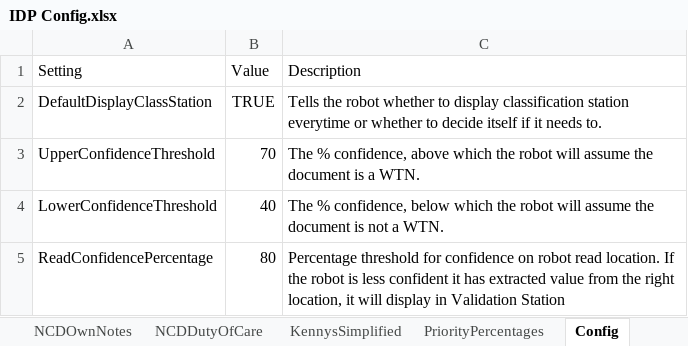
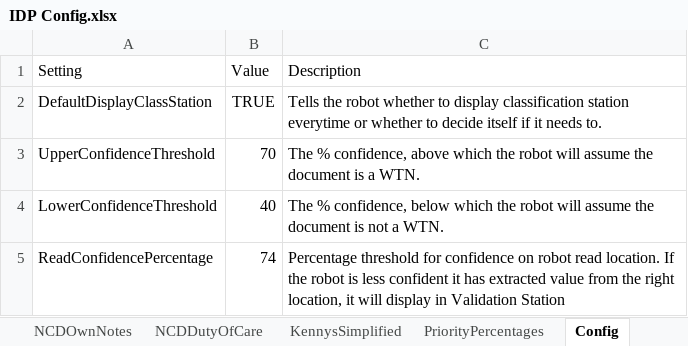
Before and after one commit to DEFRA/ea-wigan-waste-transfer-notes, an Excel workbook: Wigan Transfer Note Data Extraction/Assets/IDP Config.xlsx, sheet Config, drawn as a sheet; values as stored, in another font and other column widths than the file's, no borders; the diff names each change by its address in the sheet, - before the commit and + after, or states it on an @@ line.

```diff
--- a/Wigan Transfer Note Data Extraction/Assets/IDP Config.xlsx (sheet Config)
+++ b/Wigan Transfer Note Data Extraction/Assets/IDP Config.xlsx (sheet Config)
-B5: 80
+B5: 74
```
Also changed, not shown: sheet NCDDutyOfCare, Wigan Transfer Note Data Extraction/Assets/Spreadsheet Templates/NCDDutyOfCare.xlsx, 18 other files.
